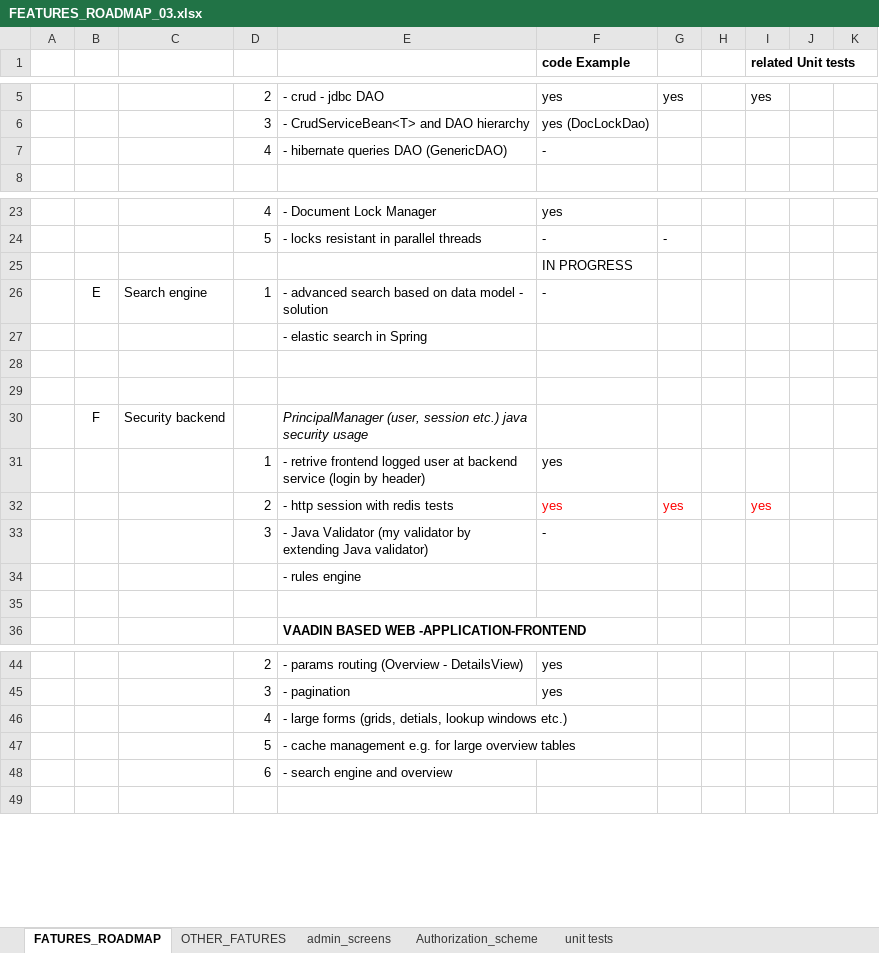
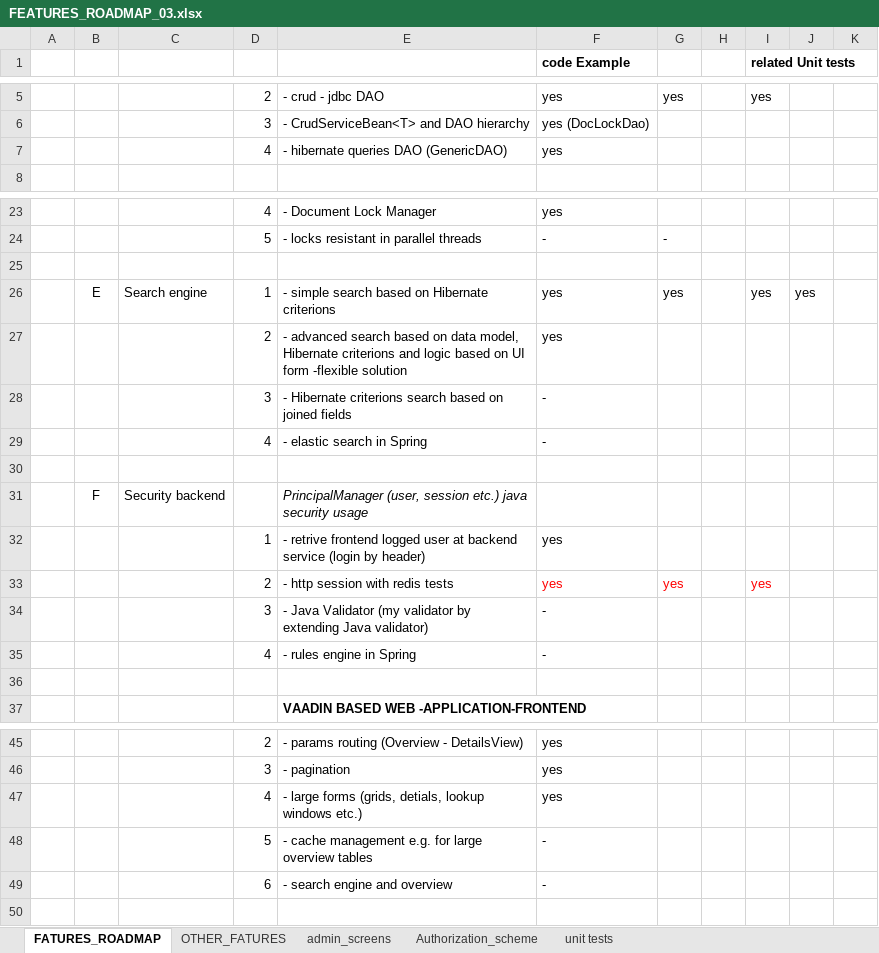
Before and after one commit to organic112/spring-service, an Excel workbook: doc/FEATURES_ROADMAP_03.xlsx, sheet FATURES_ROADMAP, drawn as a sheet; only a part is shown, gaps mark what is left out; values as stored, in another font and other column widths than the file's, no borders; removed rows and columns are numbered as before the commit, all else as after; the diff covers the shown part only; the diff names each change by its address in the sheet, - before the commit and + after, or states it on an @@ line.

```diff
--- a/doc/FEATURES_ROADMAP_03.xlsx (sheet FATURES_ROADMAP)
+++ b/doc/FEATURES_ROADMAP_03.xlsx (sheet FATURES_ROADMAP)
-F7 (code Example): -
+F7 (code Example): yes
-row 25:  |  |  |  |  | IN PROGRESS
-row 26:  | E | Search engine | 1 | - advanced search based on data model - solution | -
-row 27:  |  |  |  | - elastic search in Spring
+row 26:  | E | Search engine | 1 | - simple search based on Hibernate criterions | yes | yes |  | yes | yes
+row 27:  |  |  | 2 | - advanced search based on data model, Hibernate criterions and logic based on UI form -flexible solution | yes
+row 28:  |  |  | 3 | - Hibernate criterions search based on joined fields | -
+row 29:  |  |  | 4 | - elastic search in Spring | -
-row 34:  |  |  |  | - rules engine
+row 35:  |  |  | 4 | - rules engine in Spring | -
-F47 (code Example): (empty)
+F47 (code Example): yes
-F48:F49 (code Example): (empty)
+F48:F49 (code Example): -
```
Also changed, not shown: 11 removed rows and 26 edited cells elsewhere in this sheet.
